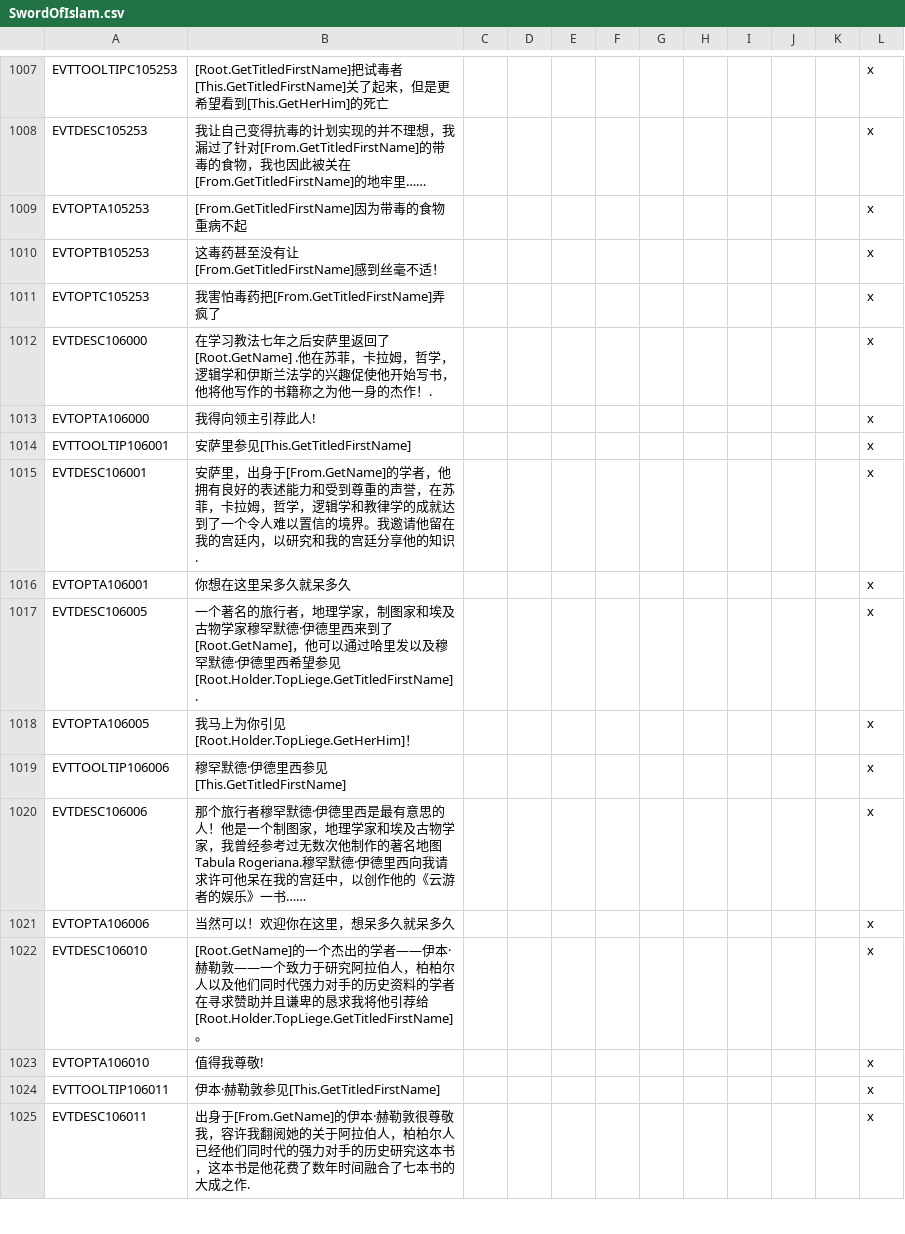
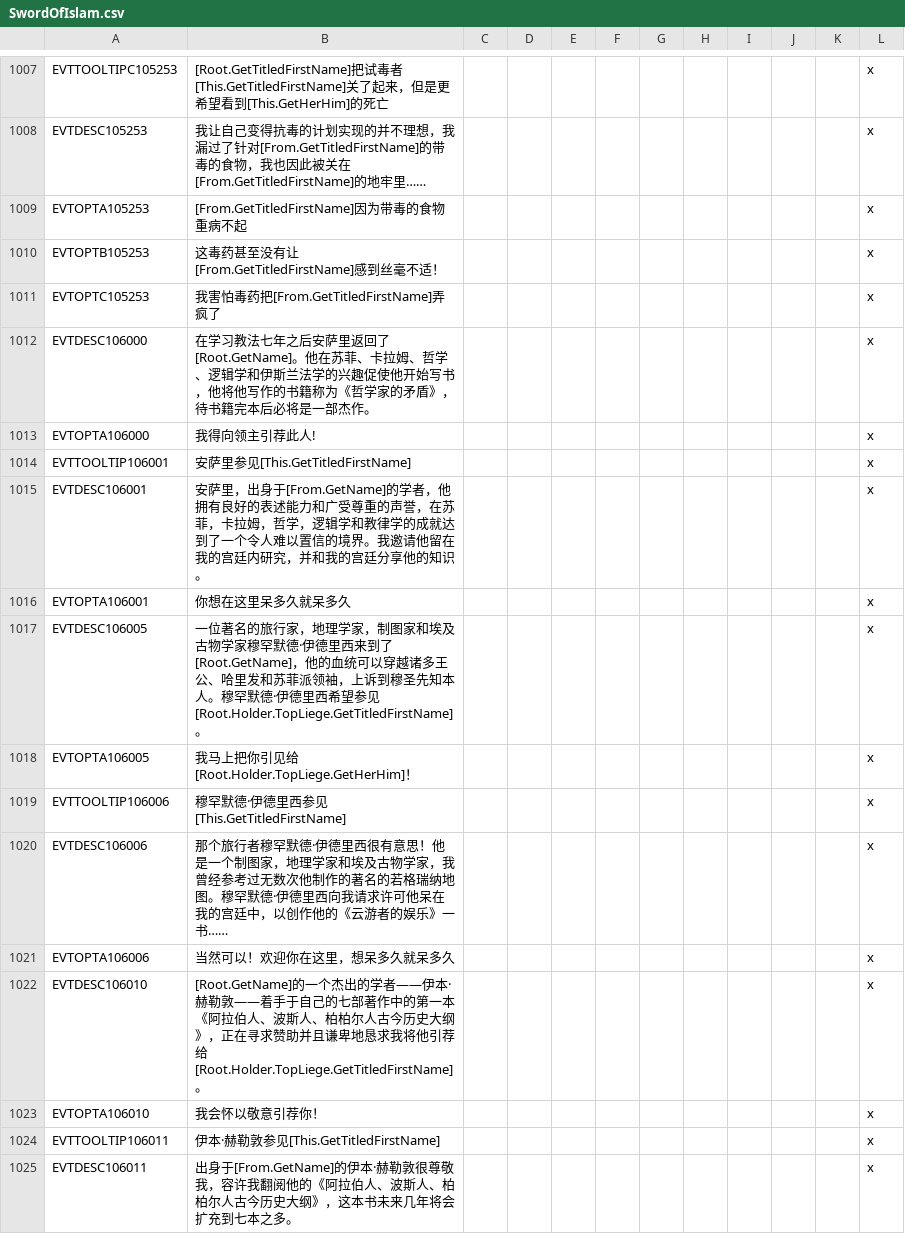
Before and after one commit to paratranz/CK2-Chinese-Localisation, a CSV file: localisation/SwordOfIslam.csv, drawn as a sheet; only a part is shown, gaps mark what is left out; the diff covers the shown part only.

Commit message:
Automate update

```diff
--- a/localisation/SwordOfIslam.csv
+++ b/localisation/SwordOfIslam.csv
@@ -1011,15 +1011,15 @@ EVTOPTB105253;这毒药甚至没有让[From.GetTitledFirstName]感到丝毫不
 EVTOPTC105253;我害怕毒药把[From.GetTitledFirstName]弄疯了;;;;;;;;;;x
-EVTDESC106000;在学习教法七年之后安萨里返回了[Root.GetName] .他在苏菲，卡拉姆，哲学，逻辑学和伊斯兰法学的兴趣促使他开始写书，他将他写作的书籍称之为他一身的杰作！.;;;;;;;;;;x
+EVTDESC106000;在学习教法七年之后安萨里返回了[Root.GetName]。他在苏菲、卡拉姆、哲学、逻辑学和伊斯兰法学的兴趣促使他开始写书，他将他写作的书籍称为《哲学家的矛盾》，待书籍完本后必将是一部杰作。;;;;;;;;;;x
 EVTOPTA106000;我得向领主引荐此人!;;;;;;;;;;x
 EVTTOOLTIP106001;安萨里参见[This.GetTitledFirstName];;;;;;;;;;x
-EVTDESC106001;安萨里，出身于[From.GetName]的学者，他拥有良好的表述能力和受到尊重的声誉，在苏菲，卡拉姆，哲学，逻辑学和教律学的成就达到了一个令人难以置信的境界。我邀请他留在我的宫廷内，以研究和我的宫廷分享他的知识.;;;;;;;;;;x
+EVTDESC106001;安萨里，出身于[From.GetName]的学者，他拥有良好的表述能力和广受尊重的声誉，在苏菲，卡拉姆，哲学，逻辑学和教律学的成就达到了一个令人难以置信的境界。我邀请他留在我的宫廷内研究，并和我的宫廷分享他的知识。;;;;;;;;;;x
 EVTOPTA106001;你想在这里呆多久就呆多久;;;;;;;;;;x
-EVTDESC106005;一个著名的旅行者，地理学家，制图家和埃及古物学家穆罕默德·伊德里西来到了[Root.GetName]，他可以通过哈里发以及穆罕默德·伊德里西希望参见[Root.Holder.TopLiege.GetTitledFirstName].;;;;;;;;;;x
-EVTOPTA106005;我马上为你引见[Root.Holder.TopLiege.GetHerHim]！;;;;;;;;;;x
+EVTDESC106005;一位著名的旅行家，地理学家，制图家和埃及古物学家穆罕默德·伊德里西来到了[Root.GetName]，他的血统可以穿越诸多王公、哈里发和苏菲派领袖，上诉到穆圣先知本人。穆罕默德·伊德里西希望参见[Root.Holder.TopLiege.GetTitledFirstName]。;;;;;;;;;;x
+EVTOPTA106005;我马上把你引见给[Root.Holder.TopLiege.GetHerHim]！;;;;;;;;;;x
 EVTTOOLTIP106006;穆罕默德·伊德里西参见[This.GetTitledFirstName];;;;;;;;;;x
-EVTDESC106006;那个旅行者穆罕默德·伊德里西是最有意思的人！他是一个制图家，地理学家和埃及古物学家，我曾经参考过无数次他制作的著名地图Tabula Rogeriana.穆罕默德·伊德里西向我请求许可他呆在我的宫廷中，以创作他的《云游者的娱乐》一书……;;;;;;;;;;x
+EVTDESC106006;那个旅行者穆罕默德·伊德里西很有意思！他是一个制图家，地理学家和埃及古物学家，我曾经参考过无数次他制作的著名的若格瑞纳地图。穆罕默德·伊德里西向我请求许可他呆在我的宫廷中，以创作他的《云游者的娱乐》一书……;;;;;;;;;;x
 EVTOPTA106006;当然可以！欢迎你在这里，想呆多久就呆多久;;;;;;;;;;x
-EVTDESC106010;[Root.GetName]的一个杰出的学者——伊本·赫勒敦——一个致力于研究阿拉伯人，柏柏尔人以及他们同时代强力对手的历史资料的学者在寻求赞助并且谦卑的恳求我将他引荐给[Root.Holder.TopLiege.GetTitledFirstName]。;;;;;;;;;;x
-EVTOPTA106010;值得我尊敬!;;;;;;;;;;x
+EVTDESC106010;[Root.GetName]的一个杰出的学者——伊本·赫勒敦——着手于自己的七部著作中的第一本《阿拉伯人、波斯人、柏柏尔人古今历史大纲》，正在寻求赞助并且谦卑地恳求我将他引荐给[Root.Holder.TopLiege.GetTitledFirstName]。;;;;;;;;;;x
+EVTOPTA106010;我会怀以敬意引荐你！;;;;;;;;;;x
 EVTTOOLTIP106011;伊本·赫勒敦参见[This.GetTitledFirstName];;;;;;;;;;x
-EVTDESC106011;出身于[From.GetName]的伊本·赫勒敦很尊敬我，容许我翻阅她的关于阿拉伯人，柏柏尔人已经他们同时代的强力对手的历史研究这本书，这本书是他花费了数年时间融合了七本书的大成之作.;;;;;;;;;;x
+EVTDESC106011;出身于[From.GetName]的伊本·赫勒敦很尊敬我，容许我翻阅他的《阿拉伯人、波斯人、柏柏尔人古今历史大纲》，这本书未来几年将会扩充到七本之多。;;;;;;;;;;x
```
Also changed, not shown: 54 edited cells elsewhere in this file.
